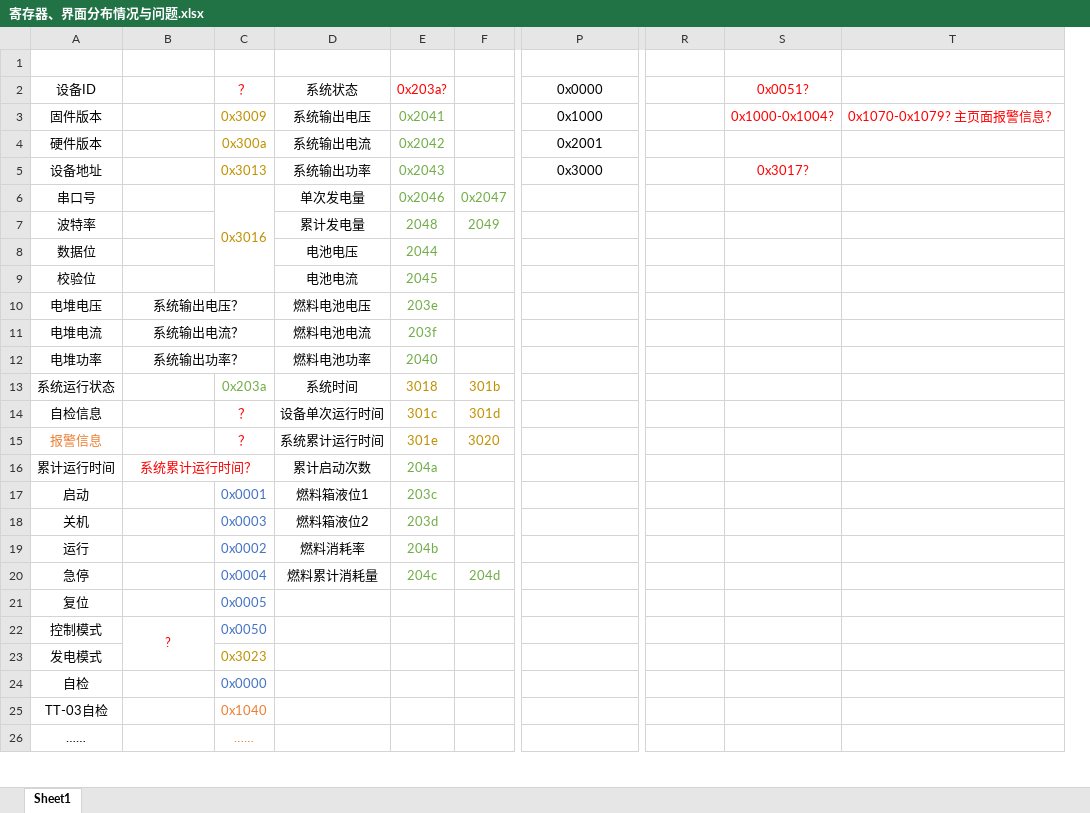
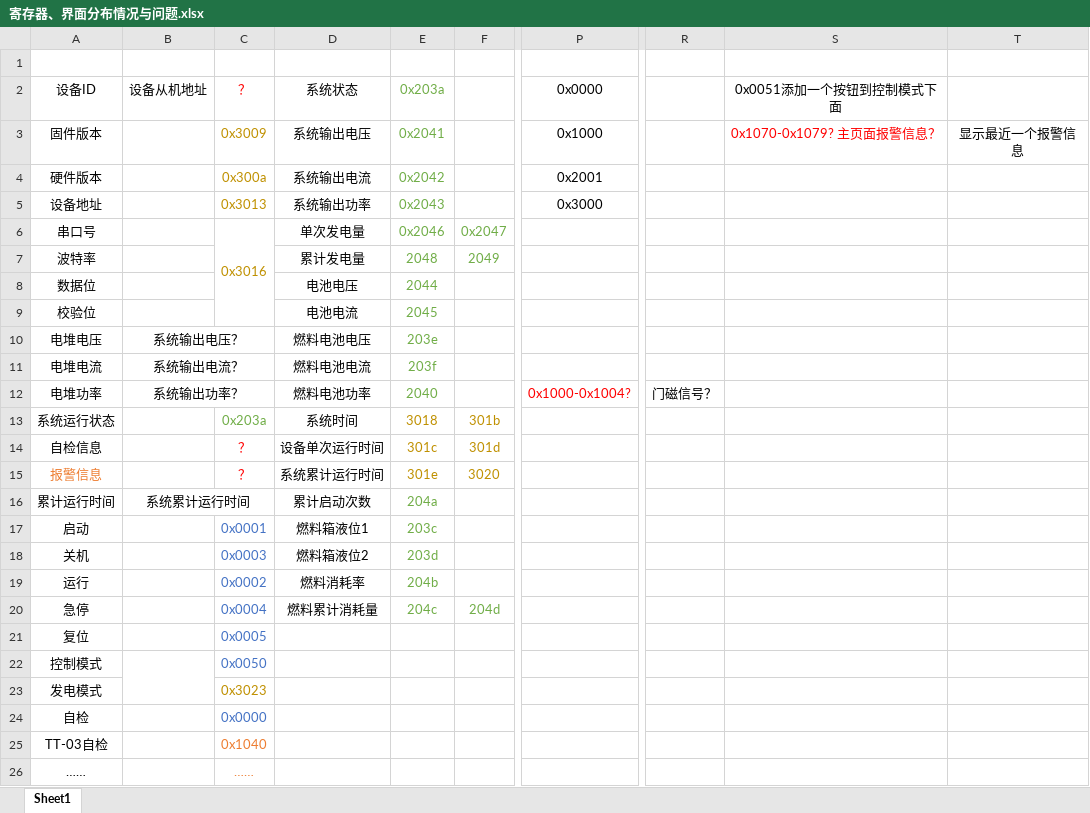
Before and after one commit to Hccccc1/MOH_viewer, an Excel workbook: Files/寄存器、界面分布情况与问题.xlsx, sheet Sheet1, drawn as a sheet; only a part is shown, gaps mark what is left out; values as stored, in another font and other column widths than the file's, no borders; removed rows and columns are numbered as before the commit, all else as after; the diff names each change by its address in the sheet, - before the commit and + after, or states it on an @@ line.

```diff
--- a/Files/寄存器、界面分布情况与问题.xlsx (sheet Sheet1)
+++ b/Files/寄存器、界面分布情况与问题.xlsx (sheet Sheet1)
-column S, rows 2-5: 0x0051? | 0x1000-0x1004? |  | 0x3017?
+column T, row 3: 显示最近一个报警信息
-B2: (empty)
+B2: 设备从机地址
-E2: 0x203a?
+E2: 0x203a
-E2 text colour: #FF0000
+E2 text colour: #70AD47
-S2: (empty)
+S2: 0x0051添加一个按钮到控制模式下面
-P12: (empty)
+P12: 0x1000-0x1004?
-R12: (empty)
+R12: 门磁信号？
-B16: 系统累计运行时间？
+B16: 系统累计运行时间
-B16 text colour: #FF0000
+B16 text colour: black
-B22: ?
+B22: (empty)
```
Also changed, not shown: 2 other files.
